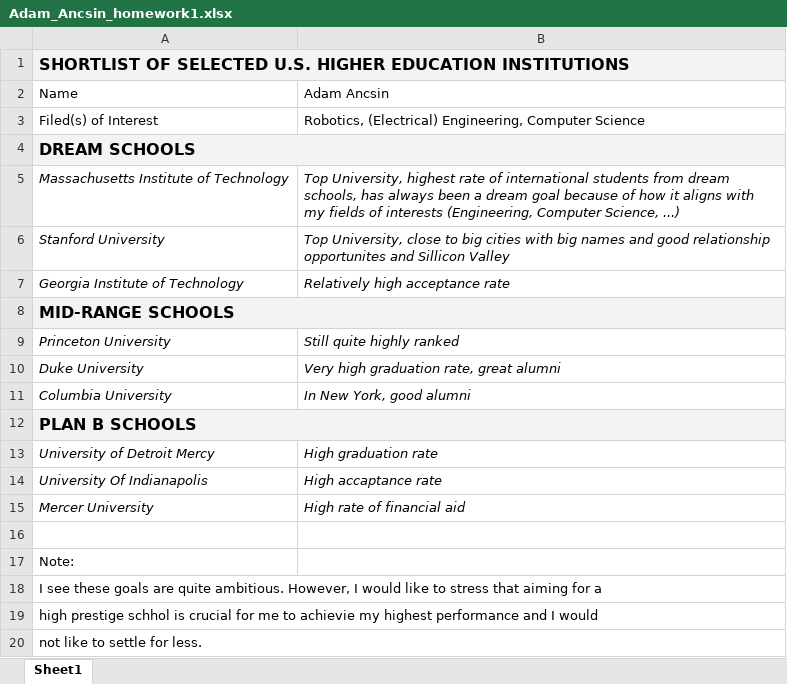
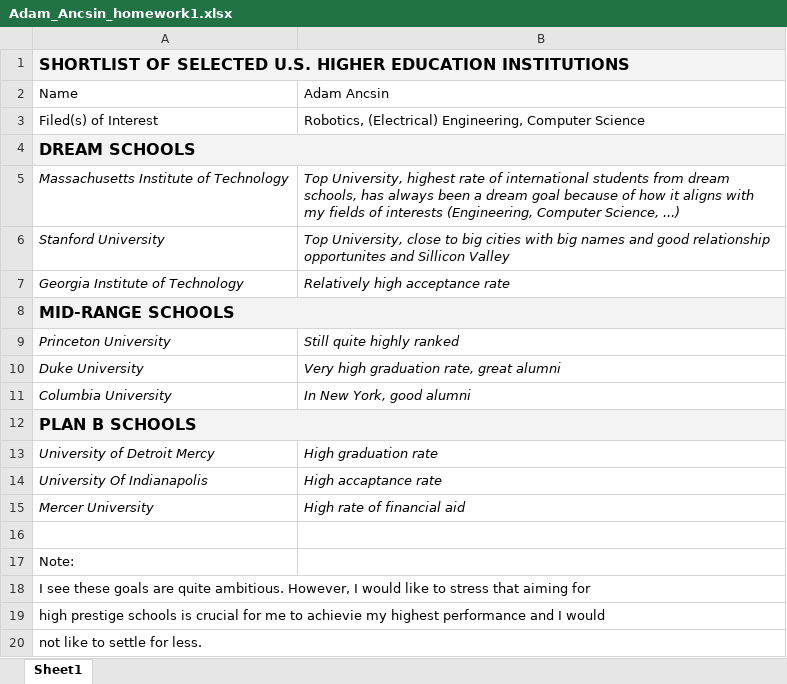
Before and after one commit to NAdaM02/Iskola, an Excel workbook: CCC/Homeworks/Adam_Ancsin_homework1.xlsx, sheet Sheet1, drawn as a sheet; values as stored, in another font and other column widths than the file's, no borders; the diff names each change by its address in the sheet, - before the commit and + after, or states it on an @@ line.

```diff
--- a/CCC/Homeworks/Adam_Ancsin_homework1.xlsx (sheet Sheet1)
+++ b/CCC/Homeworks/Adam_Ancsin_homework1.xlsx (sheet Sheet1)
-A18: …aiming for a
+A18: …aiming for
-A19: high prestige schhol is crucial…
+A19: high prestige schools is crucial…
```
Also changed, not shown: 3 other files.
